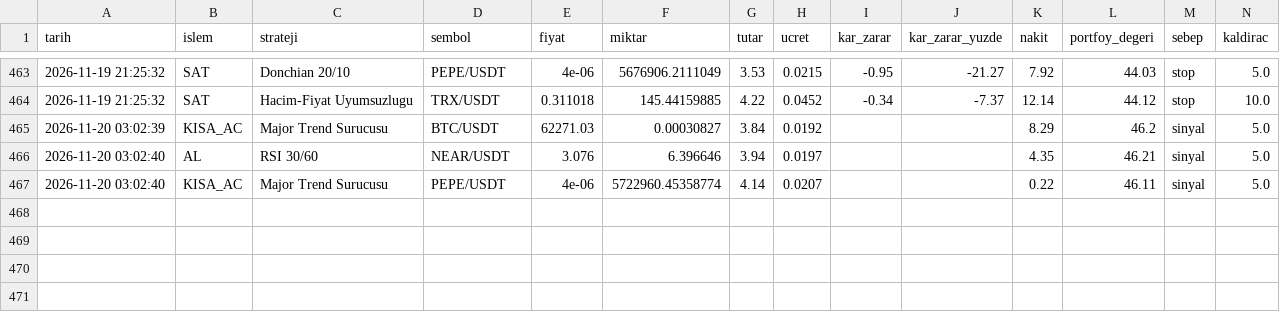
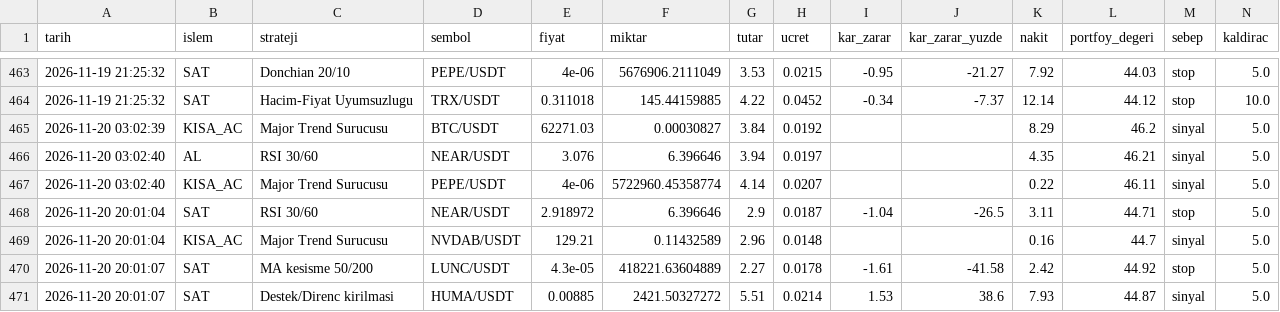
Before and after one commit to KaanBozogluIS/trade-ajani, a CSV file: kaan_trade_panel/cikti/sanal_trader/islemler.csv, drawn as a sheet; only a part is shown, gaps mark what is left out; the diff names each change by its address in the sheet, - before the commit and + after, or states it on an @@ line.

```diff
--- a/kaan_trade_panel/cikti/sanal_trader/islemler.csv
+++ b/kaan_trade_panel/cikti/sanal_trader/islemler.csv
+row 468: 2026-11-20 20:01:04 | SAT | RSI 30/60 | NEAR/USDT | 2.918972 | 6.396646 | 2.9 | 0.0187 | -1.04 | -26.5 | 3.11 | 44.71 | stop | 5.0
+row 469: 2026-11-20 20:01:04 | KISA_AC | Major Trend Surucusu | NVDAB/USDT | 129.21 | 0.11432589 | 2.96 | 0.0148 |  |  | 0.16 | 44.7 | sinyal | 5.0
+row 470: 2026-11-20 20:01:07 | SAT | MA kesisme 50/200 | LUNC/USDT | 4.3e-05 | 418221.63604889 | 2.27 | 0.0178 | -1.61 | -41.58 | 2.42 | 44.92 | stop | 5.0
+row 471: 2026-11-20 20:01:07 | SAT | Destek/Direnc kirilmasi | HUMA/USDT | 0.00885 | 2421.50327272 | 5.51 | 0.0214 | 1.53 | 38.6 | 7.93 | 44.87 | sinyal | 5.0
```
Also changed, not shown: 5 other files.
